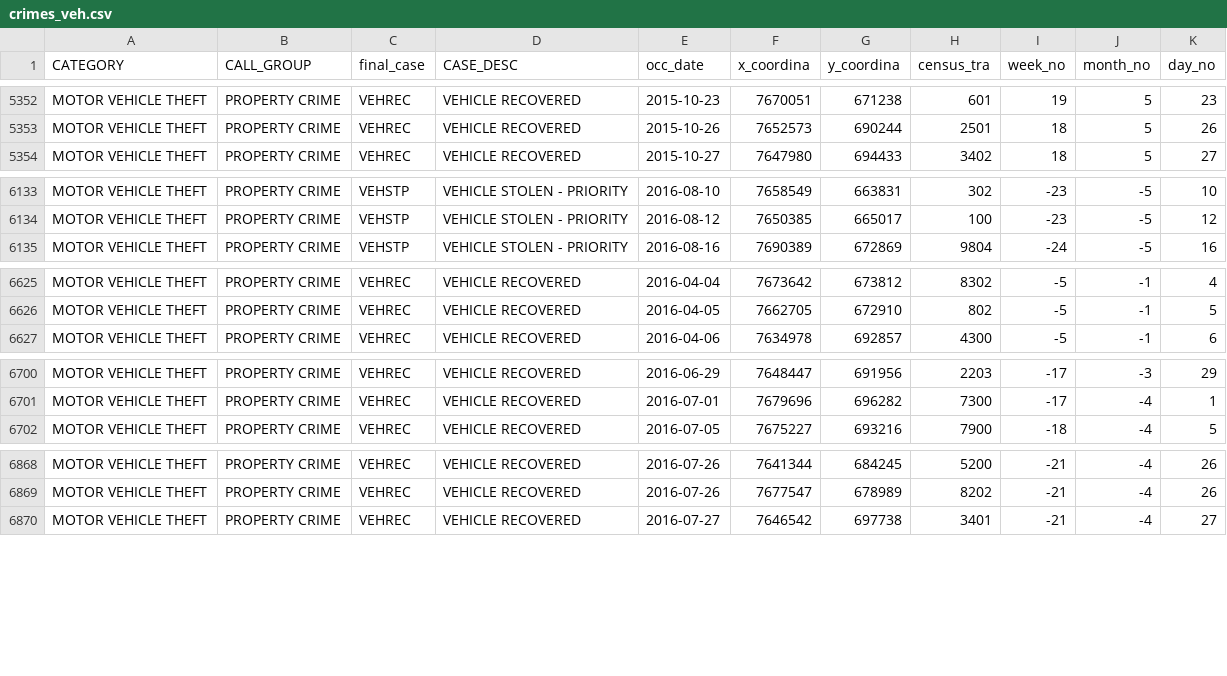
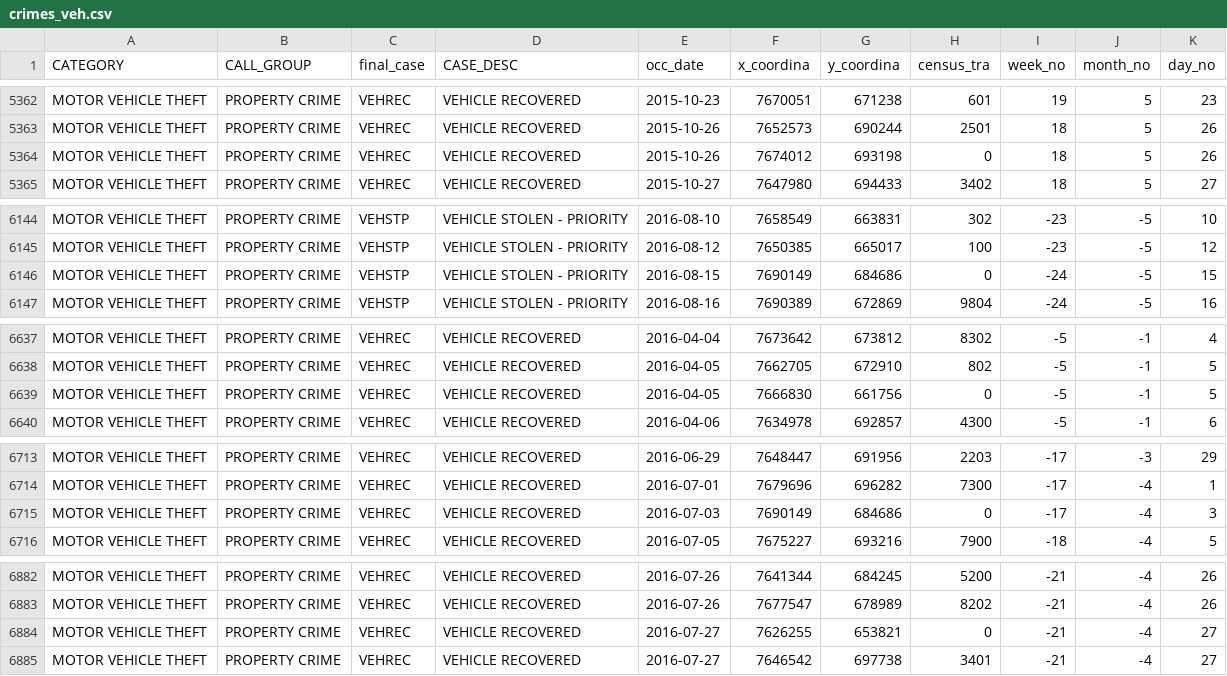
Before and after one commit to MichaelChirico/portland, a CSV file: crimes_veh.csv, drawn as a sheet; only a part is shown, gaps mark what is left out; the diff covers the shown part only; the diff names each change by its address in the sheet, - before the commit and + after, or states it on an @@ line.

```diff
--- a/crimes_veh.csv
+++ b/crimes_veh.csv
+row 5364: MOTOR VEHICLE THEFT | PROPERTY CRIME | VEHREC | VEHICLE RECOVERED | 2015-10-26 | 7674012 | 693198 | 0 | 18 | 5 | 26
+row 6146: MOTOR VEHICLE THEFT | PROPERTY CRIME | VEHSTP | VEHICLE STOLEN - PRIORITY | 2016-08-15 | 7690149 | 684686 | 0 | -24 | -5 | 15
+row 6639: MOTOR VEHICLE THEFT | PROPERTY CRIME | VEHREC | VEHICLE RECOVERED | 2016-04-05 | 7666830 | 661756 | 0 | -5 | -1 | 5
+row 6715: MOTOR VEHICLE THEFT | PROPERTY CRIME | VEHREC | VEHICLE RECOVERED | 2016-07-03 | 7690149 | 684686 | 0 | -17 | -4 | 3
+row 6884: MOTOR VEHICLE THEFT | PROPERTY CRIME | VEHREC | VEHICLE RECOVERED | 2016-07-27 | 7626255 | 653821 | 0 | -21 | -4 | 27
```
Also changed, not shown: 10 added rows elsewhere in this file, crimes_bur.csv, 1 other file.
